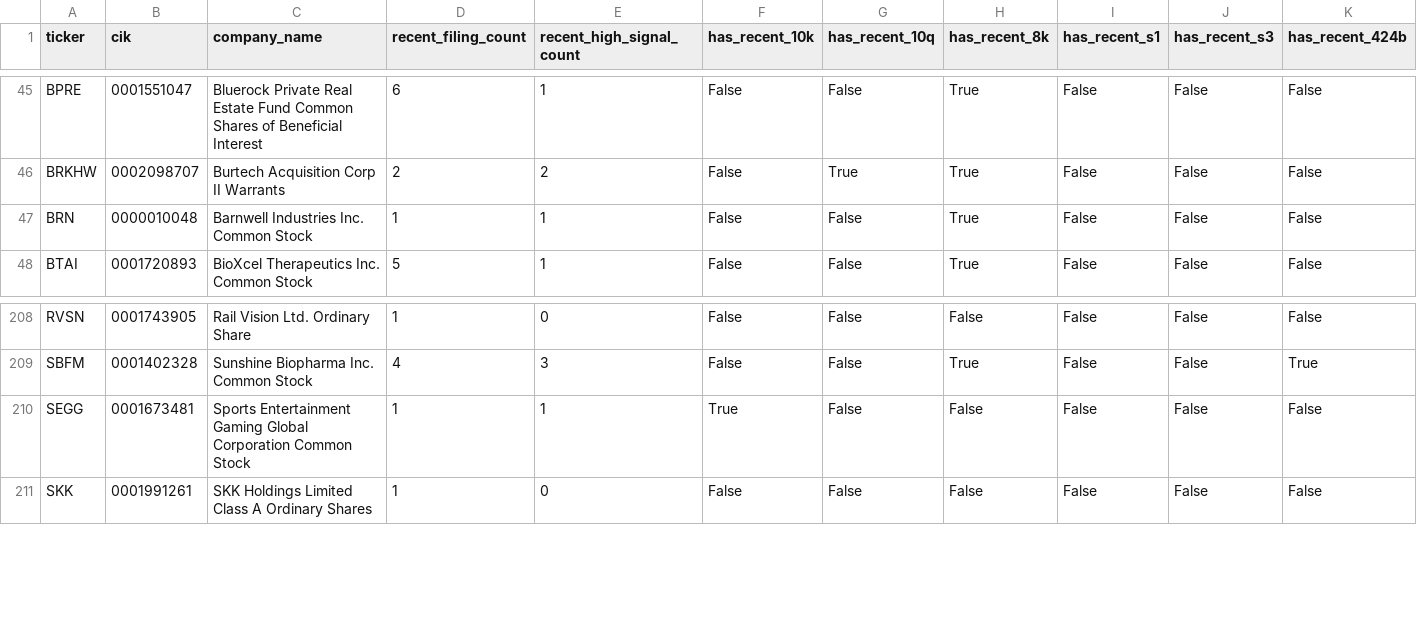
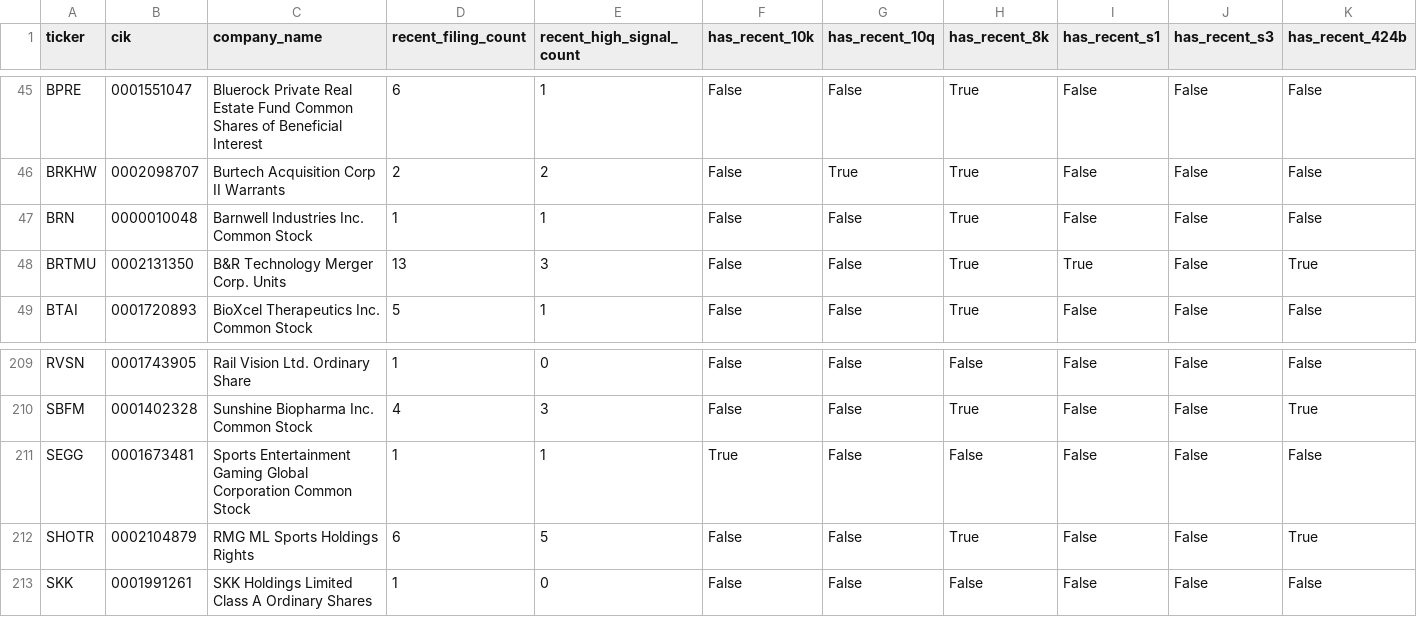
Before and after one commit to Kastnermj/mysterymachine, a CSV file: data/processed/sec_filing_flags.csv, drawn as a sheet; only a part is shown, gaps mark what is left out; rows hold the shown columns only; the diff names each change by its address in the sheet, - before the commit and + after, or states it on an @@ line.

```diff
--- a/data/processed/sec_filing_flags.csv
+++ b/data/processed/sec_filing_flags.csv
+row 48: BRTMU | 0002131350 | B&R Technology Merger Corp. Units | 13 | 3 | False | False | True | True | False | True
+row 212: SHOTR | 0002104879 | RMG ML Sports Holdings Rights | 6 | 5 | False | False | True | False | False | True
```
Also changed, not shown: data/processed/event_shocks.csv, data/processed/research_batch.csv, 11 other files.
